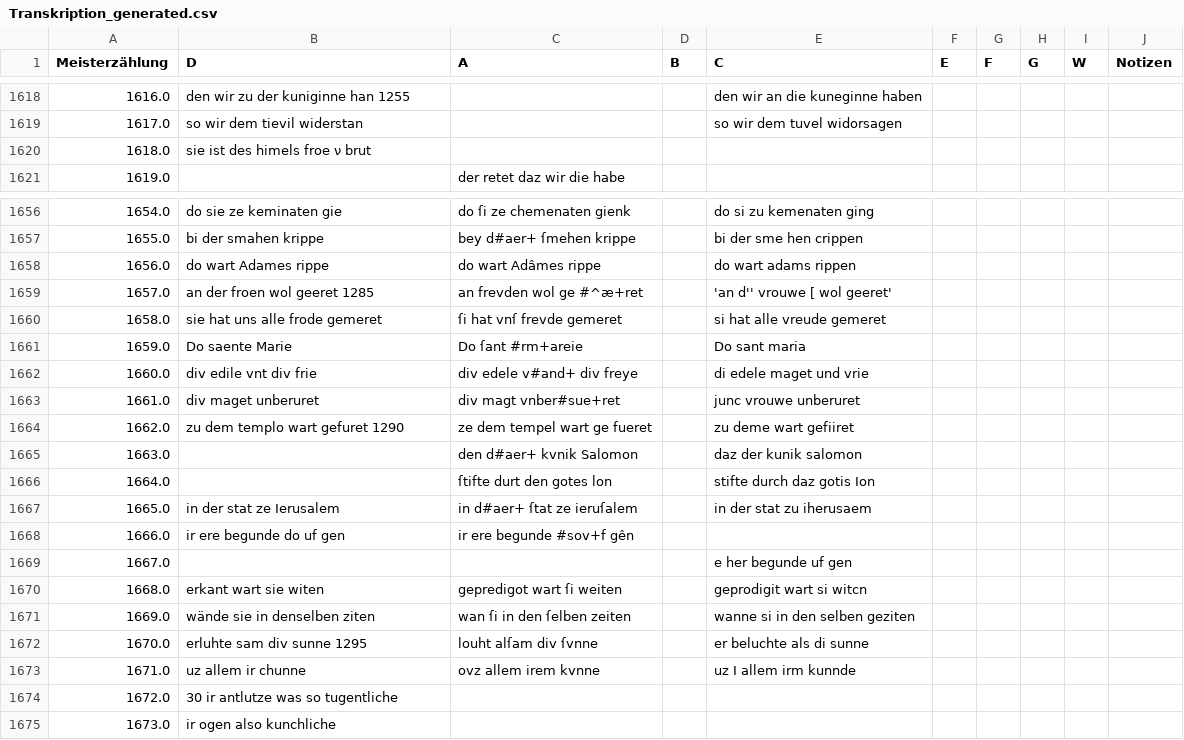
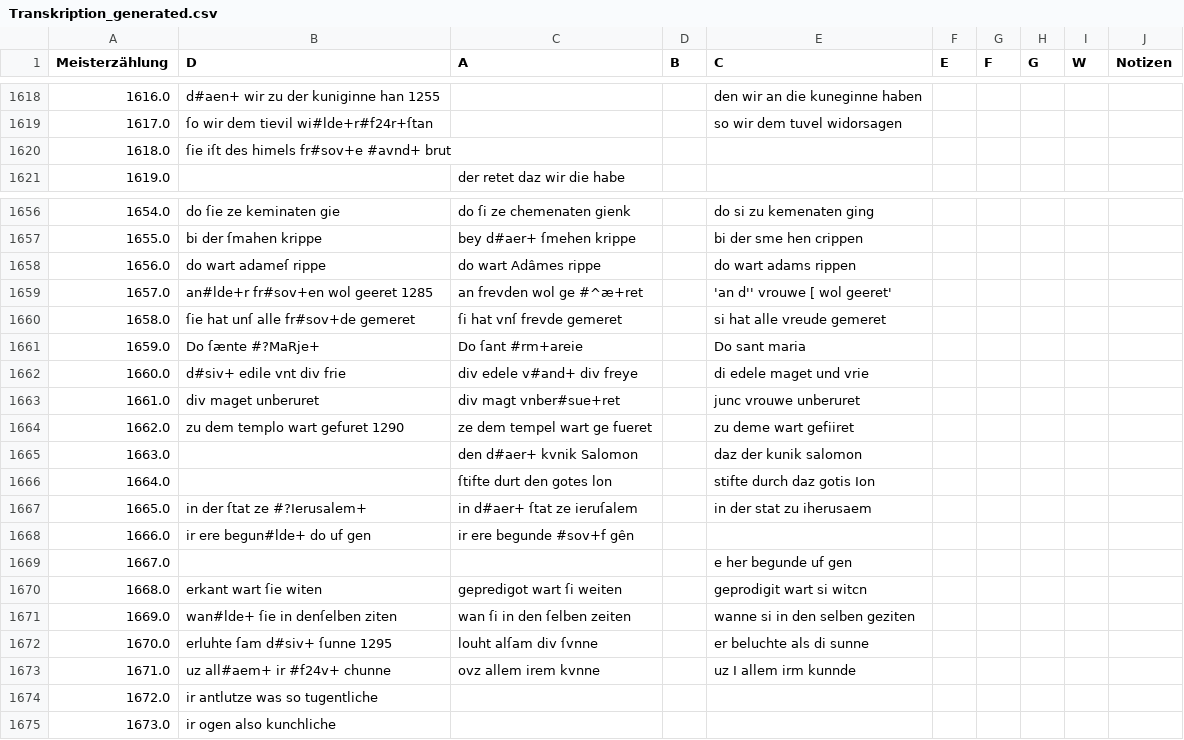
Before and after one commit to Edition-Driu-liet-von-der-maget/initial_parsing, a CSV file: data/Transkription_generated.csv, drawn as a sheet; only a part is shown, gaps mark what is left out; the diff covers the shown part only.

```diff
--- a/data/Transkription_generated.csv
+++ b/data/Transkription_generated.csv
@@ -1618,4 +1618,4 @@ Meisterzählung,D,A,B,C,E,F,G,W,Notizen
-1616.0,den wir zu der kuniginne han 1255,,, den wir an die kuneginne haben,,,,,
-1617.0,so wir dem tievil widerstan,,, so wir dem tuvel widorsagen,,,,,
-1618.0,sie ist des himels froe ν brut,,,,,,,,
+1616.0,d#aen+ wir zu der kuniginne han 1255,,, den wir an die kuneginne haben,,,,,
+1617.0,ſo wir dem tievil wi#lde+r#f24r+ſtan,,, so wir dem tuvel widorsagen,,,,,
+1618.0,ſie iſt des himels fr#sov+e #avnd+ brut,,,,,,,,
 1619.0,,der retet daz wir die habe,,,,,,,
@@ -1656,8 +1656,8 @@ Meisterzählung,D,A,B,C,E,F,G,W,Notizen
-1654.0,do sie ze keminaten gie,do ſi ze chemenaten gienk,,do si zu kemenaten ging,,,,,
-1655.0,bi der smahen krippe,bey d#aer+ ſmehen krippe,,bi der sme hen crippen ,,,,,
-1656.0,do wart Adames rippe,do wart Adâmes rippe,,do wart adams rippen,,,,,
-1657.0,an der froen wol geeret 1285,an frevden wol ge #^æ+ret,,'an d'' vrouwe [ wol geeret',,,,,
-1658.0,sie hat uns alle frode gemeret,ſi hat vnſ frevde gemeret,,si hat alle vreude gemeret ,,,,,
-1659.0,Do saente Marie,Do ſant #rm+areie,,Do sant maria,,,,,
-1660.0,div edile vnt div frie,div edele v#and+ div freye,,di edele maget und vrie,,,,,
+1654.0,do ſie ze keminaten gie,do ſi ze chemenaten gienk,,do si zu kemenaten ging,,,,,
+1655.0,bi der ſmahen krippe,bey d#aer+ ſmehen krippe,,bi der sme hen crippen ,,,,,
+1656.0,do wart adameſ rippe,do wart Adâmes rippe,,do wart adams rippen,,,,,
+1657.0,an#lde+r fr#sov+en wol geeret 1285,an frevden wol ge #^æ+ret,,'an d'' vrouwe [ wol geeret',,,,,
+1658.0,ſie hat unſ alle fr#sov+de gemeret,ſi hat vnſ frevde gemeret,,si hat alle vreude gemeret ,,,,,
+1659.0,Do ſænte #?MaRje+,Do ſant #rm+areie,,Do sant maria,,,,,
+1660.0,d#siv+ edile vnt div frie,div edele v#and+ div freye,,di edele maget und vrie,,,,,
 1661.0,div maget unberuret,div magt vnber#sue+ret,, junc vrouwe unberuret,,,,,
@@ -1666,10 +1666,10 @@ Meisterzählung,D,A,B,C,E,F,G,W,Notizen
 1664.0,,ſtifte durt den gotes lon,,stifte durch daz gotis Ion,,,,,
-1665.0,in der stat ze Ierusalem,in d#aer+ ſtat ze ieruſalem,,in der stat zu iherusaem,,,,,
-1666.0,ir ere begunde do uf gen,ir ere begunde #sov+f gên,,,,,,,
+1665.0,in der ſtat ze #?Ierusalem+,in d#aer+ ſtat ze ieruſalem,,in der stat zu iherusaem,,,,,
+1666.0,ir ere begun#lde+ do uf gen,ir ere begunde #sov+f gên,,,,,,,
 1667.0,,,,e her begunde uf gen,,,,,
-1668.0,erkant wart sie witen,gepredigot wart ſi weiten,,geprodigit wart si witcn,,,,,
-1669.0,wände sie in denselben ziten,wan ſi in den ſelben zeiten,,wanne si in den selben geziten,,,,,
-1670.0,erluhte sam div sunne 1295,louht alſam div ſvnne,,er beluchte als di sunne,,,,,
-1671.0,uz allem ir chunne,ovz allem irem kvnne,,uz I allem irm kunnde,,,,,
-1672.0,30 ir antlutze was so tugentliche,,,,,,,,
+1668.0,erkant wart ſie witen,gepredigot wart ſi weiten,,geprodigit wart si witcn,,,,,
+1669.0,wan#lde+ ſie in denſelben ziten,wan ſi in den ſelben zeiten,,wanne si in den selben geziten,,,,,
+1670.0,erluhte ſam d#siv+ ſunne 1295,louht alſam div ſvnne,,er beluchte als di sunne,,,,,
+1671.0,uz all#aem+ ir #f24v+ chunne,ovz allem irem kvnne,,uz I allem irm kunnde,,,,,
+1672.0,ir antlutze was so tugentliche,,,,,,,,
 1673.0,ir ogen also kunchliche,,,,,,,,
```
Also changed, not shown: 72 edited cells elsewhere in this file, 7 other files.
